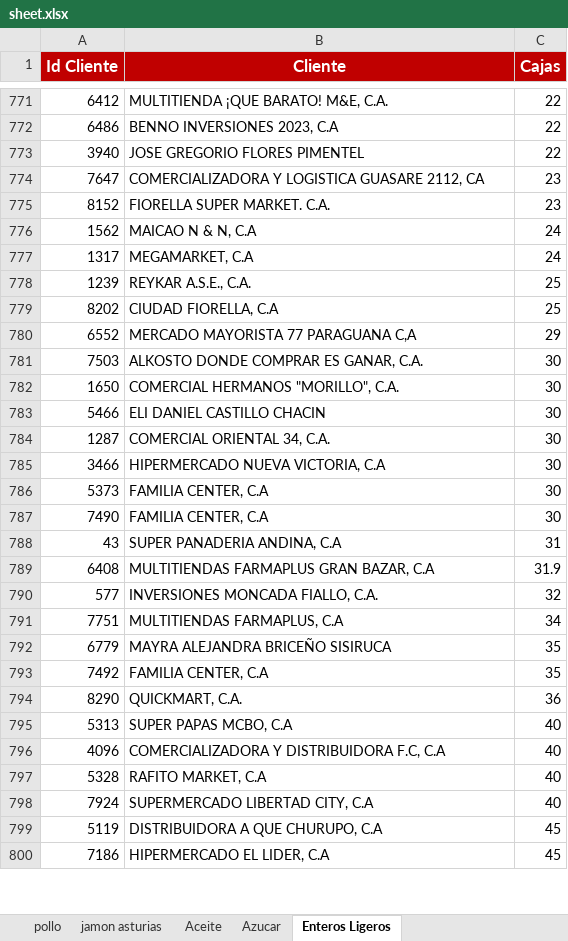
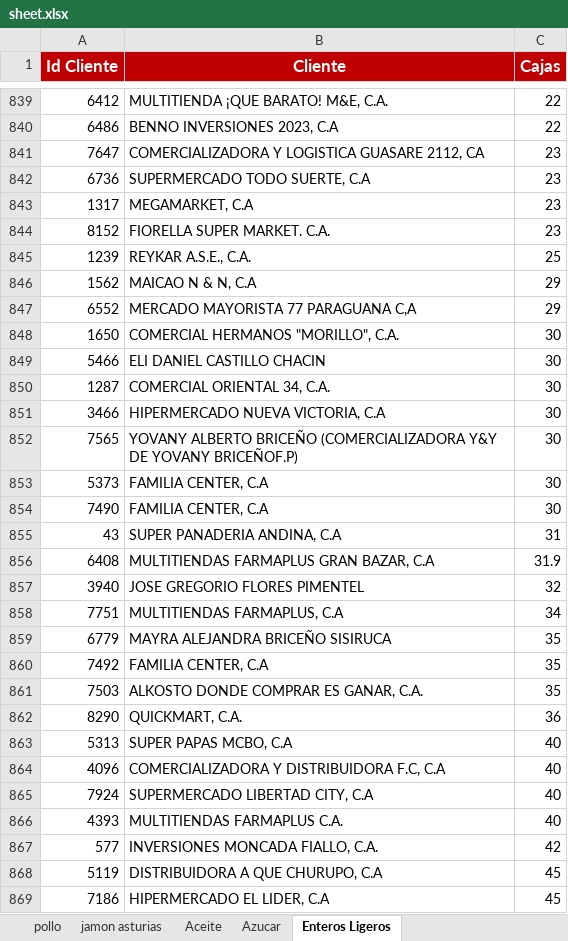
Before and after one commit to pagoscodizulca-svg/dashboard-fdv---planificador, an Excel workbook: sheet.xlsx, sheet Enteros Ligeros, drawn as a sheet; only a part is shown, gaps mark what is left out; values as stored, in another font and other column widths than the file's, no borders; charts and pictures not drawn; removed rows and columns are numbered as before the commit, all else as after; the diff covers the shown part only; the diff names each change by its address in the sheet, - before the commit and + after, or states it on an @@ line.

```diff
--- a/sheet.xlsx (sheet Enteros Ligeros)
+++ b/sheet.xlsx (sheet Enteros Ligeros)
-row 773: 3940 | JOSE GREGORIO FLORES PIMENTEL | 22
+row 842: 6736 | SUPERMERCADO TODO SUERTE, C.A | 23
+row 843: 1317 | MEGAMARKET, C.A | 23
-row 776: 1562 | MAICAO N & N, C.A | 24
-row 777: 1317 | MEGAMARKET, C.A | 24
-row 779: 8202 | CIUDAD FIORELLA, C.A | 25
+row 846: 1562 | MAICAO N & N, C.A | 29
-row 781: 7503 | ALKOSTO DONDE COMPRAR ES GANAR, C.A. | 30
+row 852: 7565 | YOVANY ALBERTO BRICEÑO (COMERCIALIZADORA Y&Y DE YOVANY BRICEÑOF.P) | 30
-row 790: 577 | INVERSIONES MONCADA FIALLO, C.A. | 32
+row 857: 3940 | JOSE GREGORIO FLORES PIMENTEL | 32
+row 861: 7503 | ALKOSTO DONDE COMPRAR ES GANAR, C.A. | 35
-row 797: 5328 | RAFITO MARKET, C.A | 40
+row 866: 4393 | MULTITIENDAS FARMAPLUS C.A. | 40
+row 867: 577 | INVERSIONES MONCADA FIALLO, C.A. | 42
```
Also changed, not shown: 140 added rows, 70 removed rows and 5 edited cells elsewhere in this sheet, sheet pollo, sheet Volumen por SKU, sheet Azucar, sheet Aceite, sheet jamon asturias, sheet Degustaciones, 1 more sheet, 50 other files.
